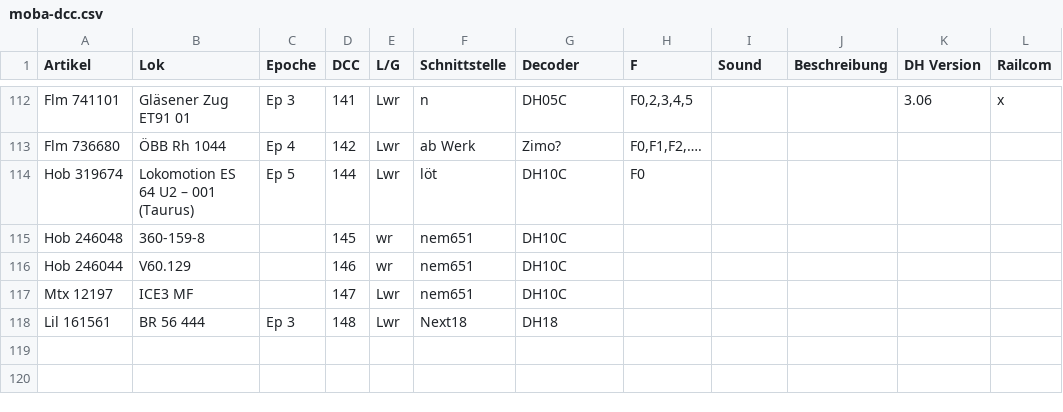
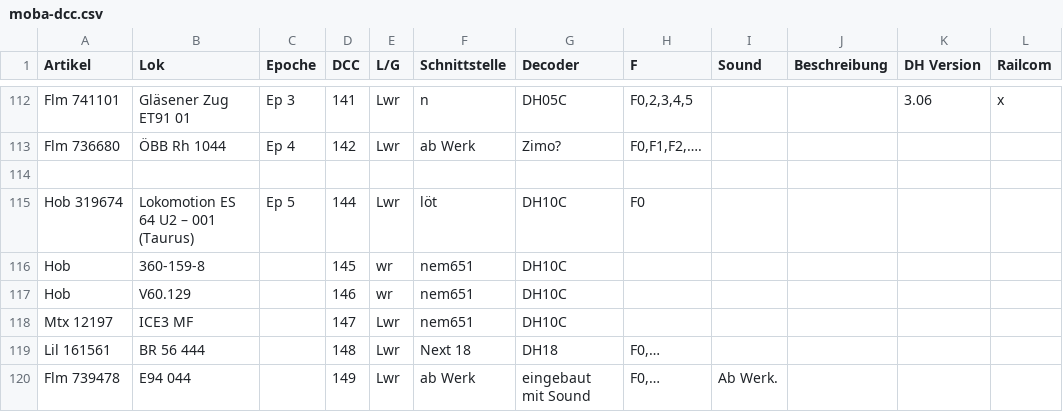
Before and after one commit to sboxnet/modellbahn, a CSV file: avr/srcpd-sboxnet/moba-dcc.csv, drawn as a sheet; only a part is shown, gaps mark what is left out.

Commit message:
update DCC List

```diff
--- a/avr/srcpd-sboxnet/moba-dcc.csv
+++ b/avr/srcpd-sboxnet/moba-dcc.csv
@@ -113,6 +113,8 @@ Flm 741101,Gläsener Zug ET91 01,Ep 3,141,Lwr,n,DH05C,"F0,2,3,4,5",,,3.06,x
 Flm 736680,ÖBB Rh 1044,Ep 4,142,Lwr,ab Werk,Zimo?,"F0,F1,F2,….",,,,
+,,,,,,,,,,,
 Hob 319674,Lokomotion ES 64 U2 – 001 (Taurus),Ep 5,144,Lwr,löt,DH10C,F0,,,,
-Hob 246048,360-159-8,,145,wr,nem651,DH10C,,,,,
-Hob 246044,V60.129,,146,wr,nem651,DH10C,,,,,
+Hob ,360-159-8,,145,wr,nem651,DH10C,,,,,
+Hob ,V60.129,,146,wr,nem651,DH10C,,,,,
 Mtx 12197,ICE3 MF,,147,Lwr,nem651,DH10C,,,,,
-Lil 161561,BR 56 444,Ep 3,148,Lwr,Next18,DH18,,,,,
+Lil 161561,BR 56 444,,148,Lwr,Next 18,DH18,"F0,…",,,,
+Flm 739478,E94 044,,149,Lwr,ab Werk,eingebaut mit Sound,"F0,…",Ab Werk.,,,
```
Also changed, not shown: 3 other files.
